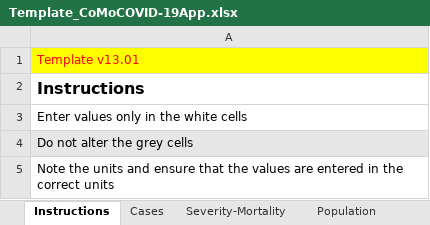
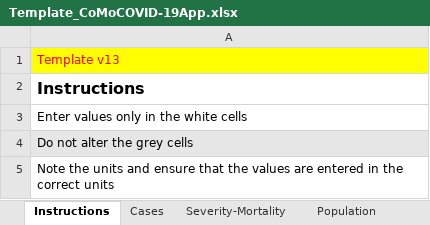
Before and after one commit to ocelhay/como, an Excel workbook: Template_CoMoCOVID-19App.xlsx, sheet Instructions, drawn as a sheet; values as stored, in another font and other column widths than the file's, no borders; the diff names each change by its address in the sheet, - before the commit and + after, or states it on an @@ line.

```diff
--- a/Template_CoMoCOVID-19App.xlsx (sheet Instructions)
+++ b/Template_CoMoCOVID-19App.xlsx (sheet Instructions)
-A1: Template v13.01
+A1: Template v13
```
Also changed, not shown: sheet Virus Param, sheet Hospitalisation Param, sheet Interventions Param, sheet Parameters, 6 other files.
